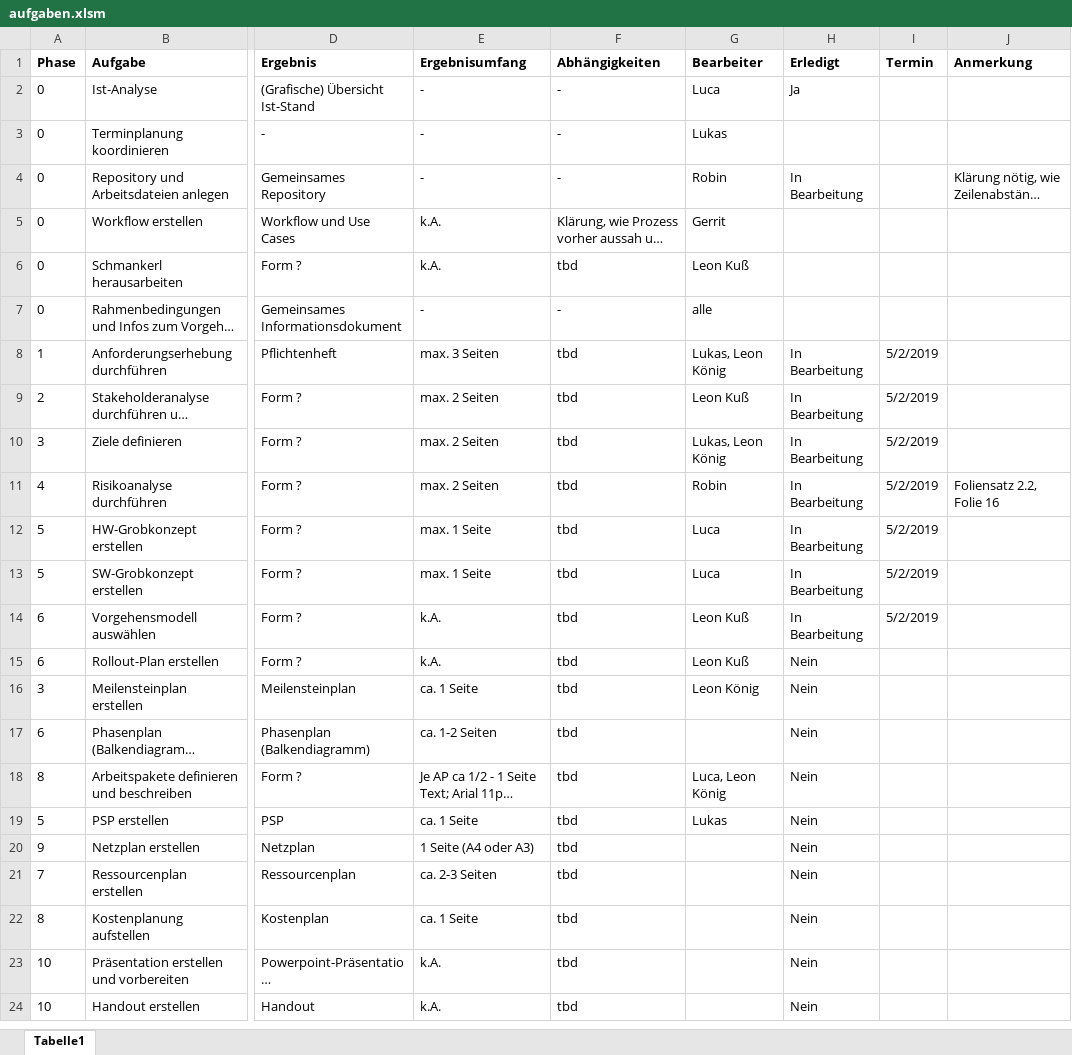
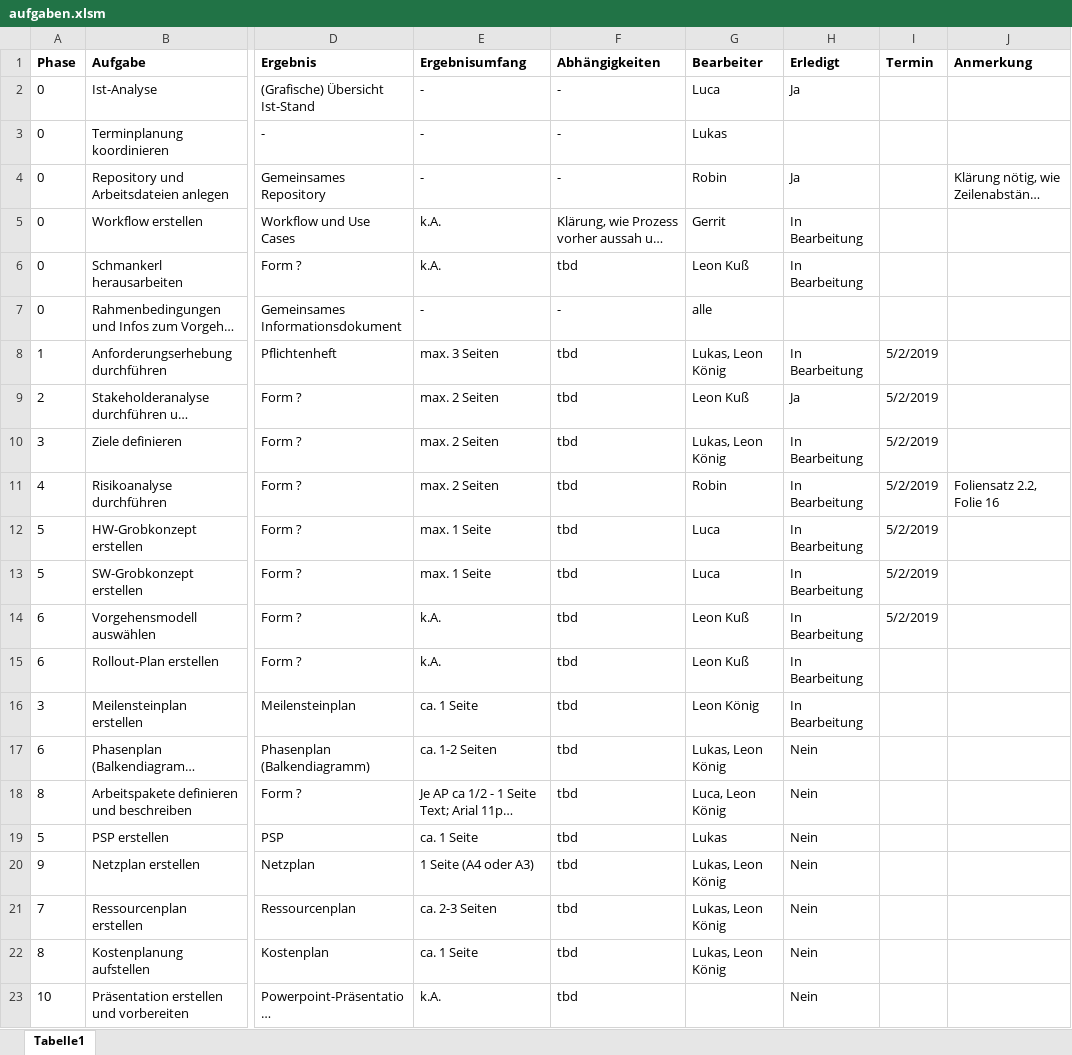
Before and after one commit to robin2810/itpm_fallstudie, an Excel workbook: aufgaben.xlsm, sheet Tabelle1, drawn as a sheet; only a part is shown, gaps mark what is left out; the shorter side is filled out with more unchanged rows; long unchanged cells end in …; values as stored, in another font and other column widths than the file's, no borders; conditional formats not drawn; the diff names each change by its address in the sheet, - before the commit and + after, or states it on an @@ line.

Commit message:
Aktualisierung Aufgaben, Zieldefinition und Fragen; Dateien in Ordner sortiert; Überflüssige Dateien entfernt

```diff
--- a/aufgaben.xlsm (sheet Tabelle1)
+++ b/aufgaben.xlsm (sheet Tabelle1)
-H4 (Erledigt): In Bearbeitung
+H4 (Erledigt): Ja
-H5:H6 (Erledigt): (empty)
+H5:H6 (Erledigt): In Bearbeitung
-H9 (Erledigt): In Bearbeitung
+H9 (Erledigt): Ja
-H15:H16 (Erledigt): Nein
+H15:H16 (Erledigt): In Bearbeitung
-G17 (Bearbeiter): (empty)
+G17 (Bearbeiter): Lukas, Leon König
-G20:G22 (Bearbeiter): (empty)
+G20:G22 (Bearbeiter): Lukas, Leon König
```
Also changed, not shown: 10 other files.
